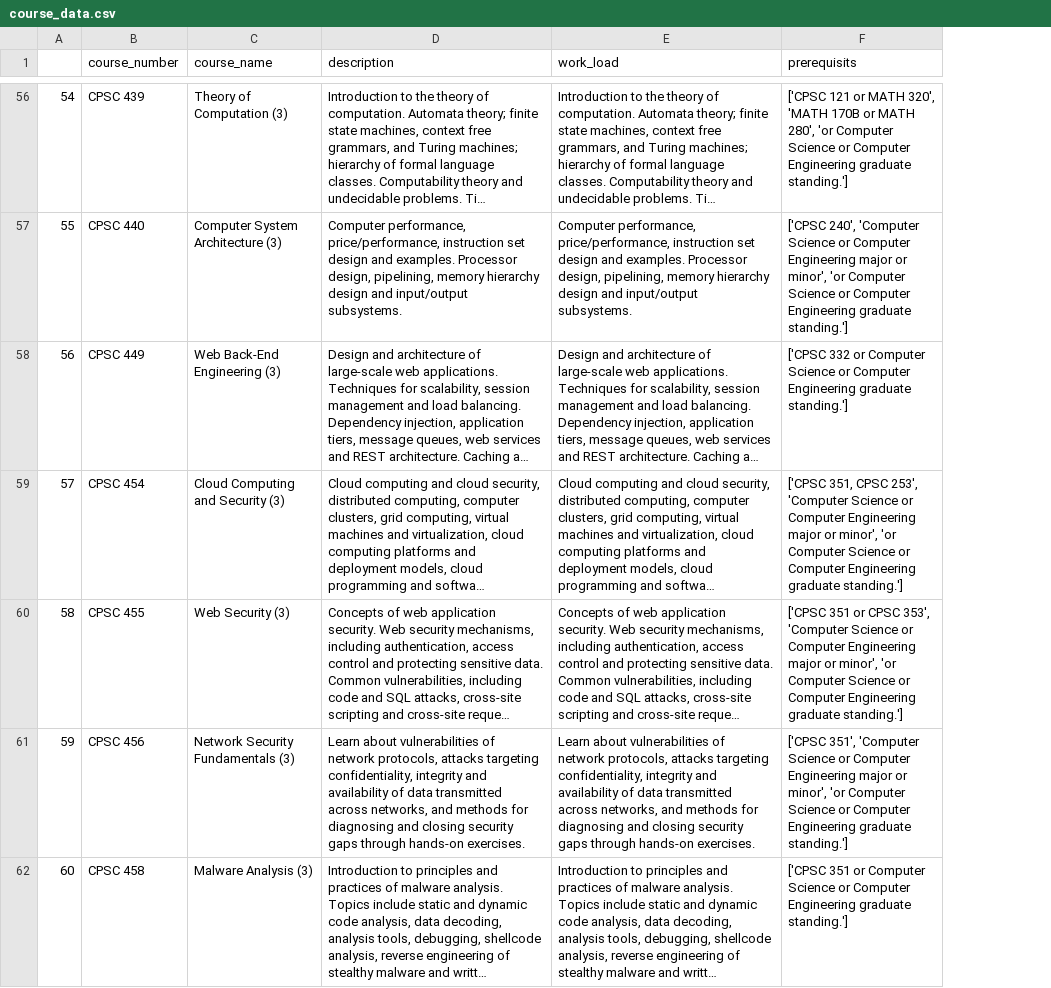
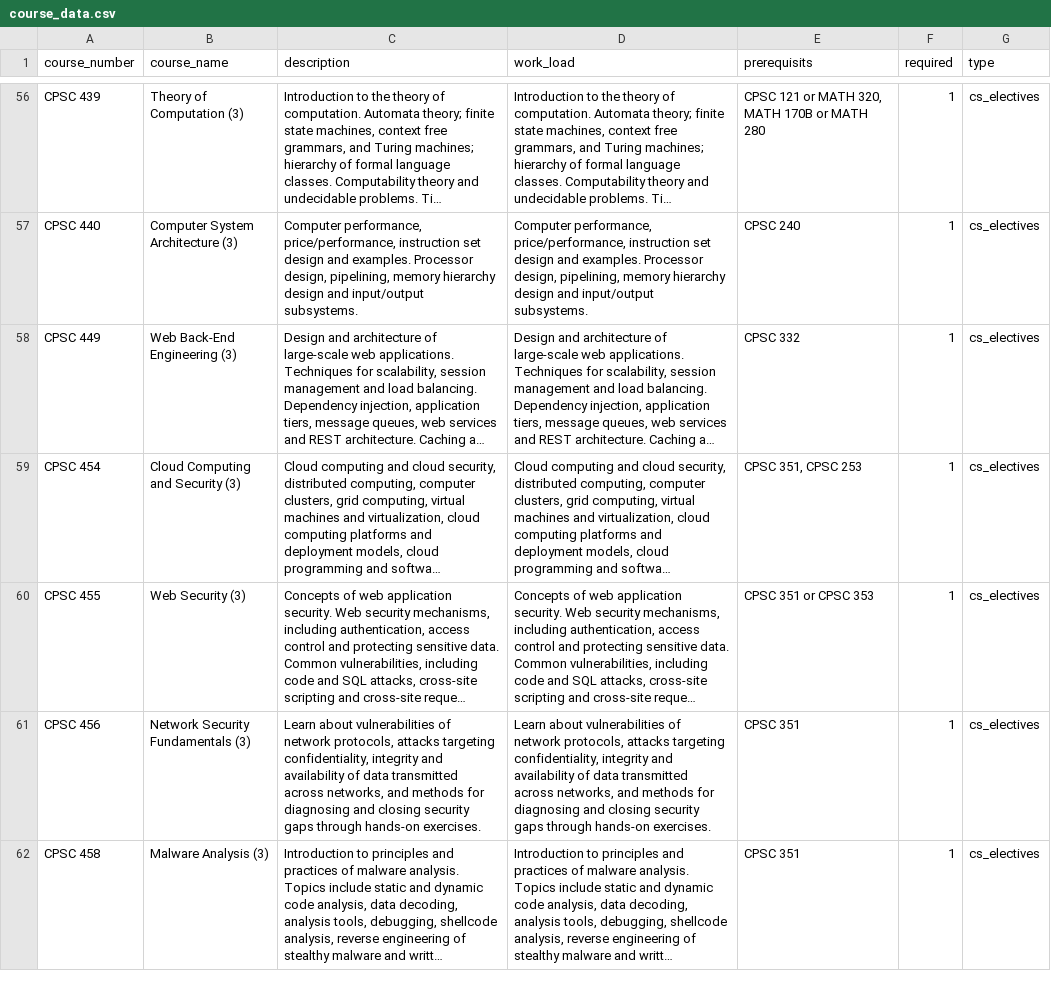
Before and after one commit to eynomr/Course-Planner, a CSV file: data/course_data.csv, drawn as a sheet; only a part is shown, gaps mark what is left out; long unchanged cells end in …; removed rows and columns are numbered as before the commit, all else as after; the diff covers the shown part only; the diff names each change by its address in the sheet, - before the commit and + after, or states it on an @@ line.

```diff
--- a/data/course_data.csv
+++ b/data/course_data.csv
-column A, rows 56-62: 54 | 55 | 56 | 57 | 58 | 59 | 60
+column F (required), rows 56-62: all 1
+column G (type), rows 56-62: all cs_electives
-E56 (prerequisits): ['CPSC 121 or MATH 320', 'MATH 170B or MATH 280', 'or Computer Science or Computer Engineering graduate standing.']
+E56 (prerequisits): CPSC 121 or MATH 320, MATH 170B or MATH 280
-E57 (prerequisits): ['CPSC 240', 'Computer Science or Computer Engineering major or minor', 'or Computer Science or Computer Engineering graduate standing.']
+E57 (prerequisits): CPSC 240
-E58 (prerequisits): ['CPSC 332 or Computer Science or Computer Engineering graduate standing.']
+E58 (prerequisits): CPSC 332
-E59 (prerequisits): ['CPSC 351, CPSC 253', 'Computer Science or Computer Engineering major or minor', 'or Computer Science or Computer Engineering graduate standing.']
+E59 (prerequisits): CPSC 351, CPSC 253
-E60 (prerequisits): ['CPSC 351 or CPSC 353', 'Computer Science or Computer Engineering major or minor', 'or Computer Science or Computer Engineering graduate standing.']
+E60 (prerequisits): CPSC 351 or CPSC 353
-E61 (prerequisits): ['CPSC 351', 'Computer Science or Computer Engineering major or minor', 'or Computer Science or Computer Engineering graduate standing.']
+E61 (prerequisits): CPSC 351
-E62 (prerequisits): ['CPSC 351 or Computer Science or Computer Engineering graduate standing.']
+E62 (prerequisits): CPSC 351
```
Also changed, not shown: 73 edited cells elsewhere in this file, 3 other files.
